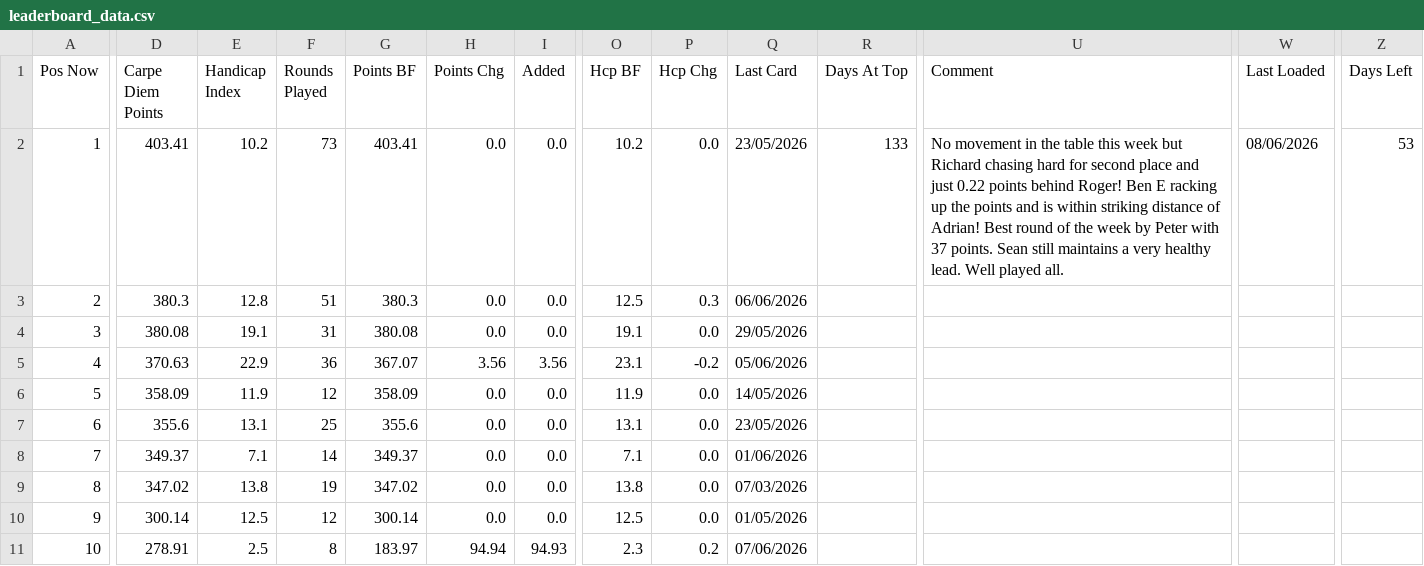
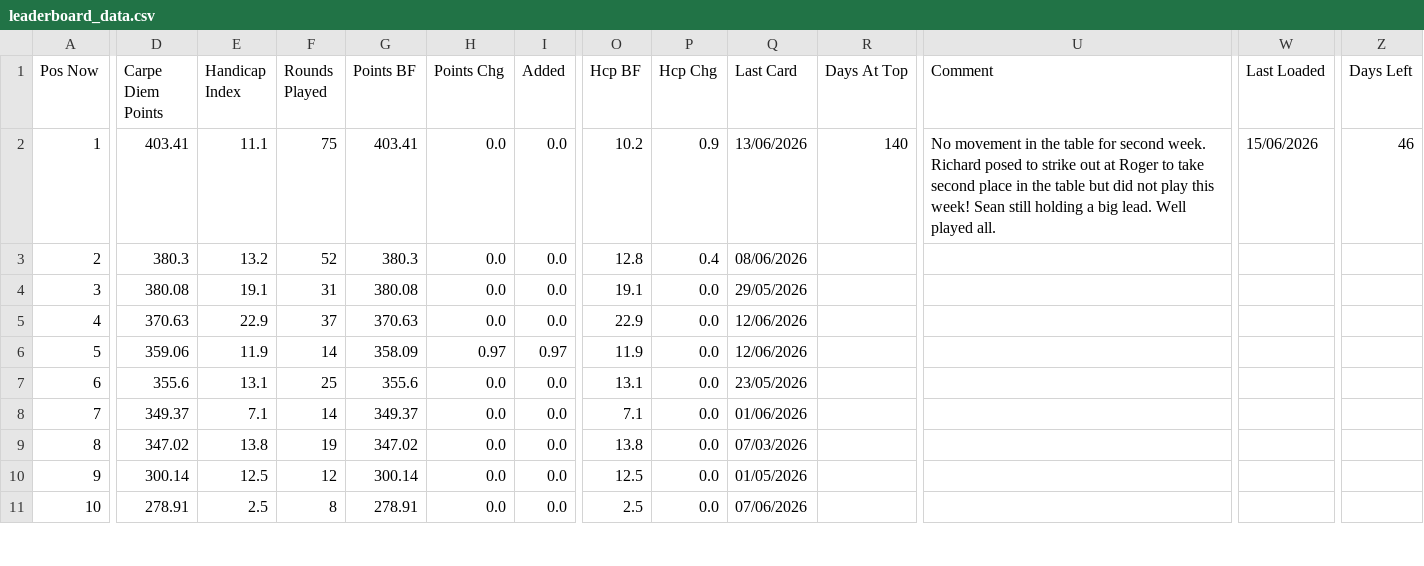
Before and after one commit to PeterM480/carpe-diem-leaderboard, a CSV file: leaderboard_data.csv, drawn as a sheet; only a part is shown, gaps mark what is left out; the diff covers the shown part only; the diff names each change by its address in the sheet, - before the commit and + after, or states it on an @@ line.

Commit message:
Add files via upload

```diff
--- a/leaderboard_data.csv
+++ b/leaderboard_data.csv
-E2 (Handicap Index): 10.2
+E2 (Handicap Index): 11.1
-F2 (Rounds Played): 73
+F2 (Rounds Played): 75
-P2 (Hcp Chg): 0.0
+P2 (Hcp Chg): 0.9
-Q2 (Last Card): 23/05/2026
+Q2 (Last Card): 13/06/2026
-R2 (Days At Top): 133
+R2 (Days At Top): 140
-U2 (Comment): …the table this week but Richard chasing hard for second place and just 0.22 points behind Roger! Ben E racking up the points and is within striking distance of Adrian! Best round of the week by Peter with 37 points. Sean still maintains a very healthy lead. Well…
+U2 (Comment): …the table for second week. Richard posed to strike out at Roger to take second place in the table but did not play this week! Sean still holding a big lead. Well…
-W2 (Last Loaded): 08/06/2026
+W2 (Last Loaded): 15/06/2026
-Z2 (Days Left): 53
+Z2 (Days Left): 46
-E3 (Handicap Index): 12.8
+E3 (Handicap Index): 13.2
-F3 (Rounds Played): 51
+F3 (Rounds Played): 52
-O3 (Hcp BF): 12.5
+O3 (Hcp BF): 12.8
-P3 (Hcp Chg): 0.3
+P3 (Hcp Chg): 0.4
-Q3 (Last Card): 06/06/2026
+Q3 (Last Card): 08/06/2026
-F5 (Rounds Played): 36
+F5 (Rounds Played): 37
-G5 (Points BF): 367.07
+G5 (Points BF): 370.63
-H5 (Points Chg): 3.56
+H5 (Points Chg): 0.0
-I5 (Added): 3.56
+I5 (Added): 0.0
-O5 (Hcp BF): 23.1
+O5 (Hcp BF): 22.9
-P5 (Hcp Chg): -0.2
+P5 (Hcp Chg): 0.0
-Q5 (Last Card): 05/06/2026
+Q5 (Last Card): 12/06/2026
-D6 (Carpe Diem Points): 358.09
+D6 (Carpe Diem Points): 359.06
-F6 (Rounds Played): 12
+F6 (Rounds Played): 14
-H6 (Points Chg): 0.0
+H6 (Points Chg): 0.97
-I6 (Added): 0.0
+I6 (Added): 0.97
-Q6 (Last Card): 14/05/2026
+Q6 (Last Card): 12/06/2026
-G11 (Points BF): 183.97
+G11 (Points BF): 278.91
-H11 (Points Chg): 94.94
+H11 (Points Chg): 0.0
-I11 (Added): 94.93
+I11 (Added): 0.0
-O11 (Hcp BF): 2.3
+O11 (Hcp BF): 2.5
-P11 (Hcp Chg): 0.2
+P11 (Hcp Chg): 0.0
```
Also changed, not shown: 8 edited cells elsewhere in this file.
